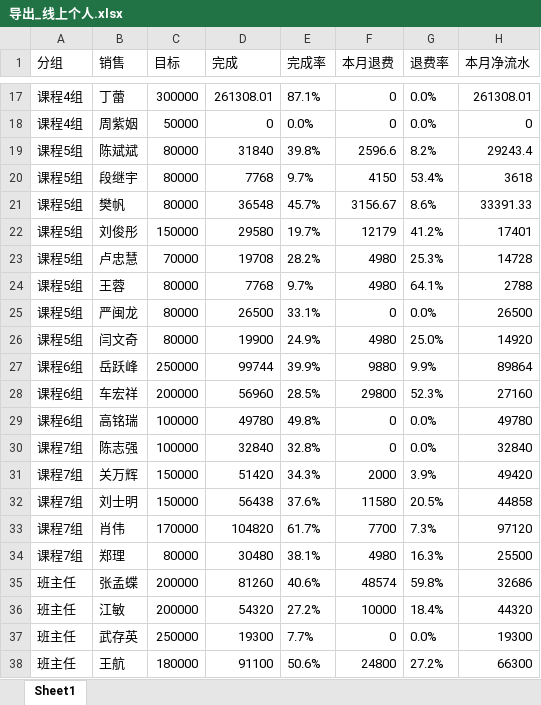
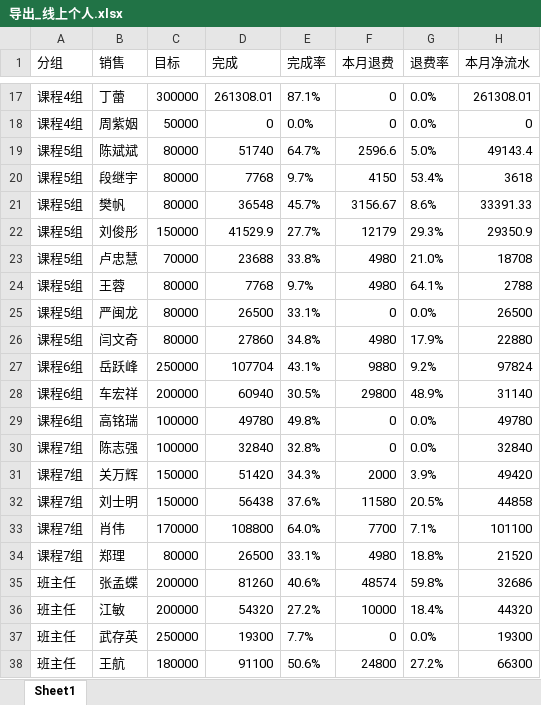
Before and after one commit to fannyqian/my-dashbord-for-guanxin, an Excel workbook: 导出_线上个人.xlsx, sheet Sheet1, drawn as a sheet; only a part is shown, gaps mark what is left out; values as stored, in another font and other column widths than the file's, no borders; the diff covers the shown part only; the diff names each change by its address in the sheet, - before the commit and + after, or states it on an @@ line.

```diff
--- a/导出_线上个人.xlsx (sheet Sheet1)
+++ b/导出_线上个人.xlsx (sheet Sheet1)
-D19 (完成): 31840
+D19 (完成): 51740
-E19 (完成率): 39.8%
+E19 (完成率): 64.7%
-G19 (退费率): 8.2%
+G19 (退费率): 5.0%
-H19 (本月净流水): 29243.4
+H19 (本月净流水): 49143.4
-D22 (完成): 29580
+D22 (完成): 41529.9
-E22 (完成率): 19.7%
+E22 (完成率): 27.7%
-G22 (退费率): 41.2%
+G22 (退费率): 29.3%
-H22 (本月净流水): 17401
+H22 (本月净流水): 29350.9
-D23 (完成): 19708
+D23 (完成): 23688
-E23 (完成率): 28.2%
+E23 (完成率): 33.8%
-G23 (退费率): 25.3%
+G23 (退费率): 21.0%
-H23 (本月净流水): 14728
+H23 (本月净流水): 18708
-D26 (完成): 19900
+D26 (完成): 27860
-E26 (完成率): 24.9%
+E26 (完成率): 34.8%
-G26 (退费率): 25.0%
+G26 (退费率): 17.9%
-H26 (本月净流水): 14920
+H26 (本月净流水): 22880
-D27 (完成): 99744
+D27 (完成): 107704
-E27 (完成率): 39.9%
+E27 (完成率): 43.1%
-G27 (退费率): 9.9%
+G27 (退费率): 9.2%
-H27 (本月净流水): 89864
+H27 (本月净流水): 97824
-D28 (完成): 56960
+D28 (完成): 60940
-E28 (完成率): 28.5%
+E28 (完成率): 30.5%
-G28 (退费率): 52.3%
+G28 (退费率): 48.9%
-H28 (本月净流水): 27160
+H28 (本月净流水): 31140
-D33 (完成): 104820
+D33 (完成): 108800
-E33 (完成率): 61.7%
+E33 (完成率): 64.0%
-G33 (退费率): 7.3%
+G33 (退费率): 7.1%
-H33 (本月净流水): 97120
+H33 (本月净流水): 101100
-D34 (完成): 30480
+D34 (完成): 26500
-E34 (完成率): 38.1%
+E34 (完成率): 33.1%
-G34 (退费率): 16.3%
+G34 (退费率): 18.8%
-H34 (本月净流水): 25500
+H34 (本月净流水): 21520
```
Also changed, not shown: 30 edited cells elsewhere in this sheet, 产品分析_导出.xlsx, 导出_总表.xlsx, 5 other files.
